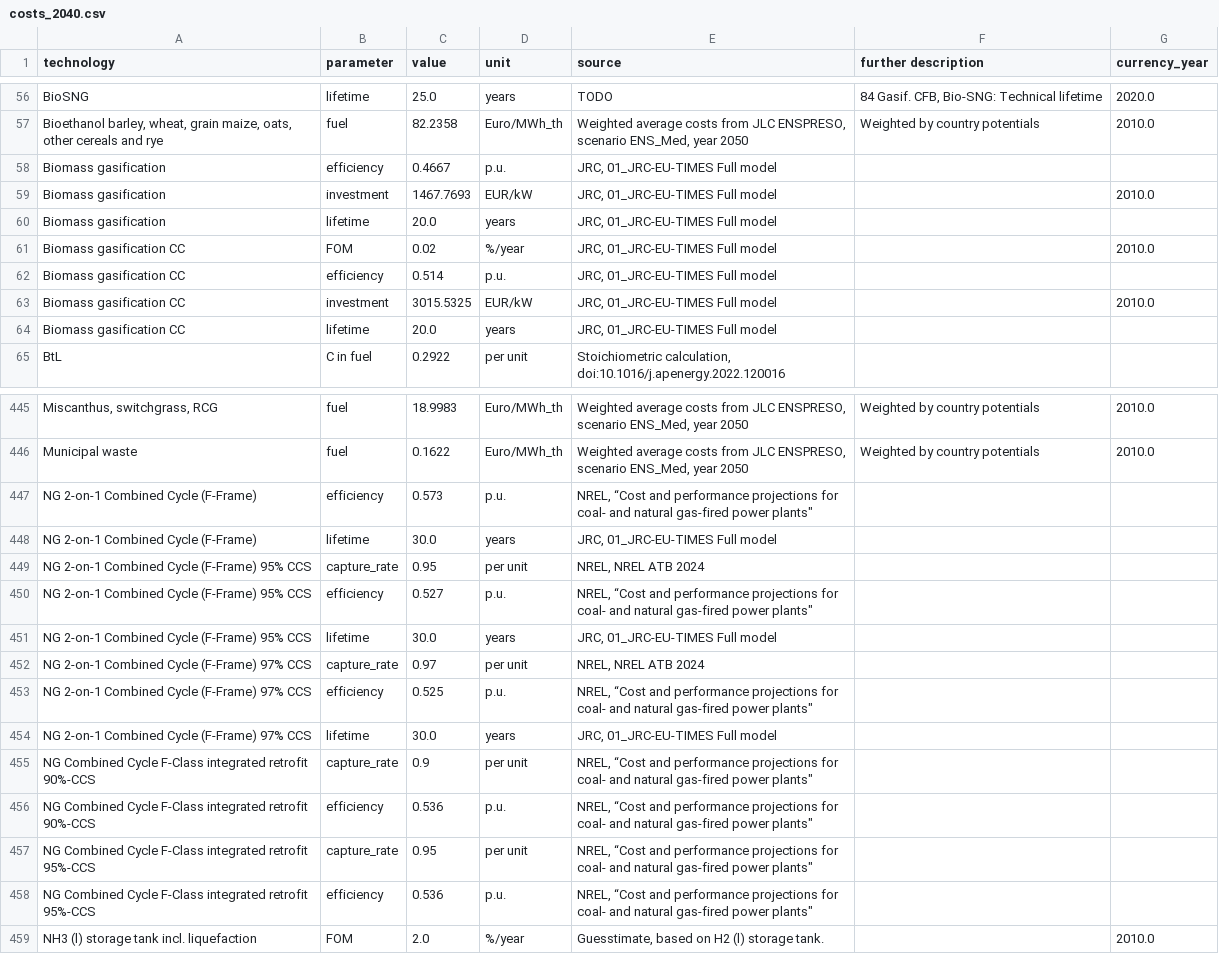
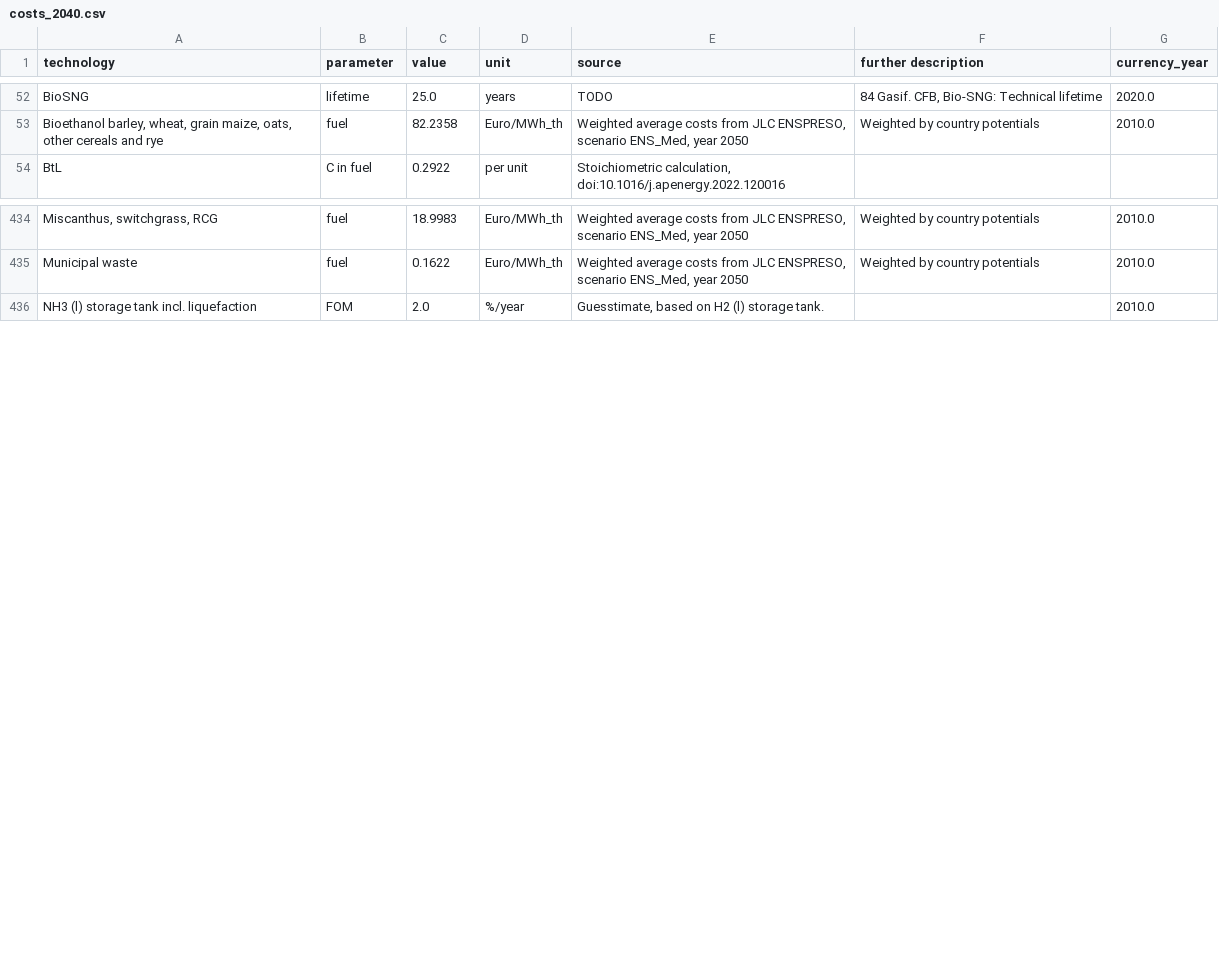
Before and after one commit to Timon-R/technology-data, a CSV file: outputs/costs_2040.csv, drawn as a sheet; only a part is shown, gaps mark what is left out; the diff covers the shown part only; the diff names each change by its address in the sheet, - before the commit and + after, or states it on an @@ line.

```diff
--- a/outputs/costs_2040.csv
+++ b/outputs/costs_2040.csv
-row 58: Biomass gasification | efficiency | 0.4667 | p.u. | JRC, 01_JRC-EU-TIMES Full model
-row 59: Biomass gasification | investment | 1467.7693 | EUR/kW | JRC, 01_JRC-EU-TIMES Full model |  | 2010.0
-row 60: Biomass gasification | lifetime | 20.0 | years | JRC, 01_JRC-EU-TIMES Full model
-row 61: Biomass gasification CC | FOM | 0.02 | %/year | JRC, 01_JRC-EU-TIMES Full model |  | 2010.0
-row 62: Biomass gasification CC | efficiency | 0.514 | p.u. | JRC, 01_JRC-EU-TIMES Full model
-row 63: Biomass gasification CC | investment | 3015.5325 | EUR/kW | JRC, 01_JRC-EU-TIMES Full model |  | 2010.0
-row 64: Biomass gasification CC | lifetime | 20.0 | years | JRC, 01_JRC-EU-TIMES Full model
-row 447: NG 2-on-1 Combined Cycle (F-Frame) | efficiency | 0.573 | p.u. | NREL, “Cost and performance projections for coal- and natural gas-fired power plants"
-row 448: NG 2-on-1 Combined Cycle (F-Frame) | lifetime | 30.0 | years | JRC, 01_JRC-EU-TIMES Full model
-row 449: NG 2-on-1 Combined Cycle (F-Frame) 95% CCS | capture_rate | 0.95 | per unit | NREL, NREL ATB 2024
-row 450: NG 2-on-1 Combined Cycle (F-Frame) 95% CCS | efficiency | 0.527 | p.u. | NREL, “Cost and performance projections for coal- and natural gas-fired power plants"
-row 451: NG 2-on-1 Combined Cycle (F-Frame) 95% CCS | lifetime | 30.0 | years | JRC, 01_JRC-EU-TIMES Full model
-row 452: NG 2-on-1 Combined Cycle (F-Frame) 97% CCS | capture_rate | 0.97 | per unit | NREL, NREL ATB 2024
-row 453: NG 2-on-1 Combined Cycle (F-Frame) 97% CCS | efficiency | 0.525 | p.u. | NREL, “Cost and performance projections for coal- and natural gas-fired power plants"
-row 454: NG 2-on-1 Combined Cycle (F-Frame) 97% CCS | lifetime | 30.0 | years | JRC, 01_JRC-EU-TIMES Full model
-row 455: NG Combined Cycle F-Class integrated retrofit 90%-CCS | capture_rate | 0.9 | per unit | NREL, “Cost and performance projections for coal- and natural gas-fired power plants"
-row 456: NG Combined Cycle F-Class integrated retrofit 90%-CCS | efficiency | 0.536 | p.u. | NREL, “Cost and performance projections for coal- and natural gas-fired power plants"
-row 457: NG Combined Cycle F-Class integrated retrofit 95%-CCS | capture_rate | 0.95 | per unit | NREL, “Cost and performance projections for coal- and natural gas-fired power plants"
-row 458: NG Combined Cycle F-Class integrated retrofit 95%-CCS | efficiency | 0.536 | p.u. | NREL, “Cost and performance projections for coal- and natural gas-fired power plants"
```
Also changed, not shown: 8 removed rows and 24 edited cells elsewhere in this file, outputs/costs_2020.csv, outputs/costs_2025.csv, 4 other files.
